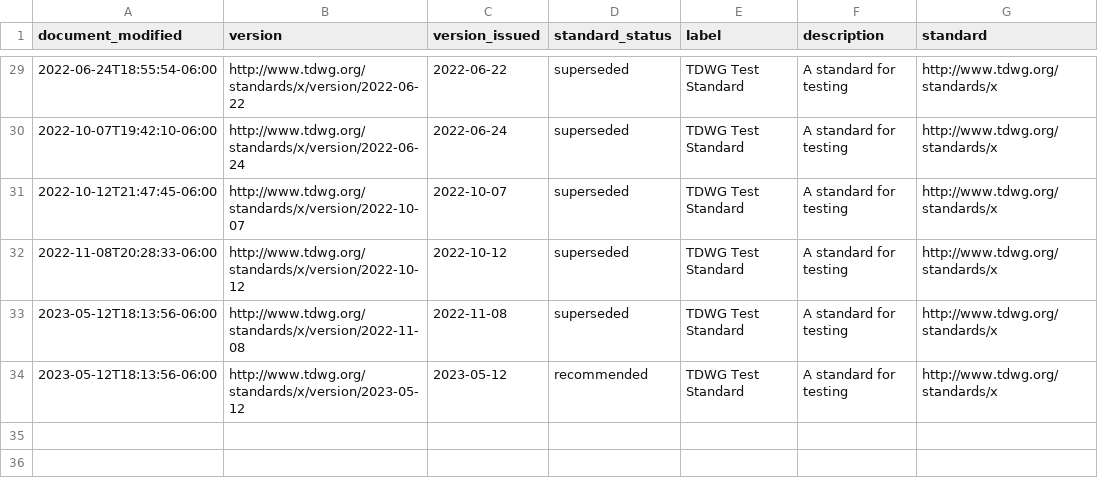
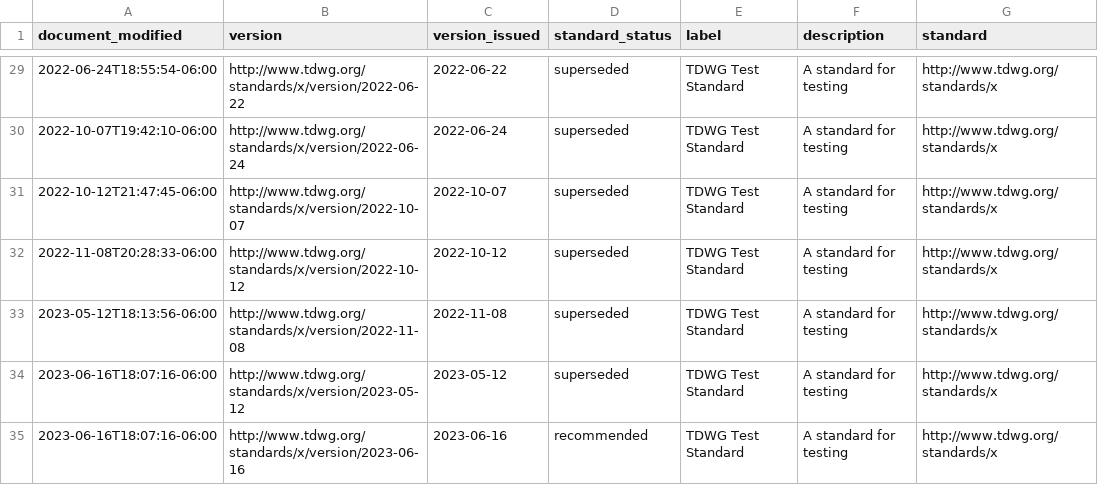
Before and after one commit to camiplata/rs.tdwg.org, a CSV file: standards-versions/standards-versions.csv, drawn as a sheet; only a part is shown, gaps mark what is left out.

```diff
--- a/standards-versions/standards-versions.csv
+++ b/standards-versions/standards-versions.csv
@@ -33,2 +33,3 @@ document_modified,version,version_issued,standard_status,label,description,stand
 2023-05-12T18:13:56-06:00,http://www.tdwg.org/standards/x/version/2022-11-08,2022-11-08,superseded,TDWG Test Standard,A standard for testing,http://www.tdwg.org/standards/x
-2023-05-12T18:13:56-06:00,http://www.tdwg.org/standards/x/version/2023-05-12,2023-05-12,recommended,TDWG Test Standard,A standard for testing,http://www.tdwg.org/standards/x
+2023-06-16T18:07:16-06:00,http://www.tdwg.org/standards/x/version/2023-05-12,2023-05-12,superseded,TDWG Test Standard,A standard for testing,http://www.tdwg.org/standards/x
+2023-06-16T18:07:16-06:00,http://www.tdwg.org/standards/x/version/2023-06-16,2023-06-16,recommended,TDWG Test Standard,A standard for testing,http://www.tdwg.org/standards/x
```
Also changed, not shown: plic-versions/plic-versions.csv, plic/plic-versions.csv, 17 other files.
